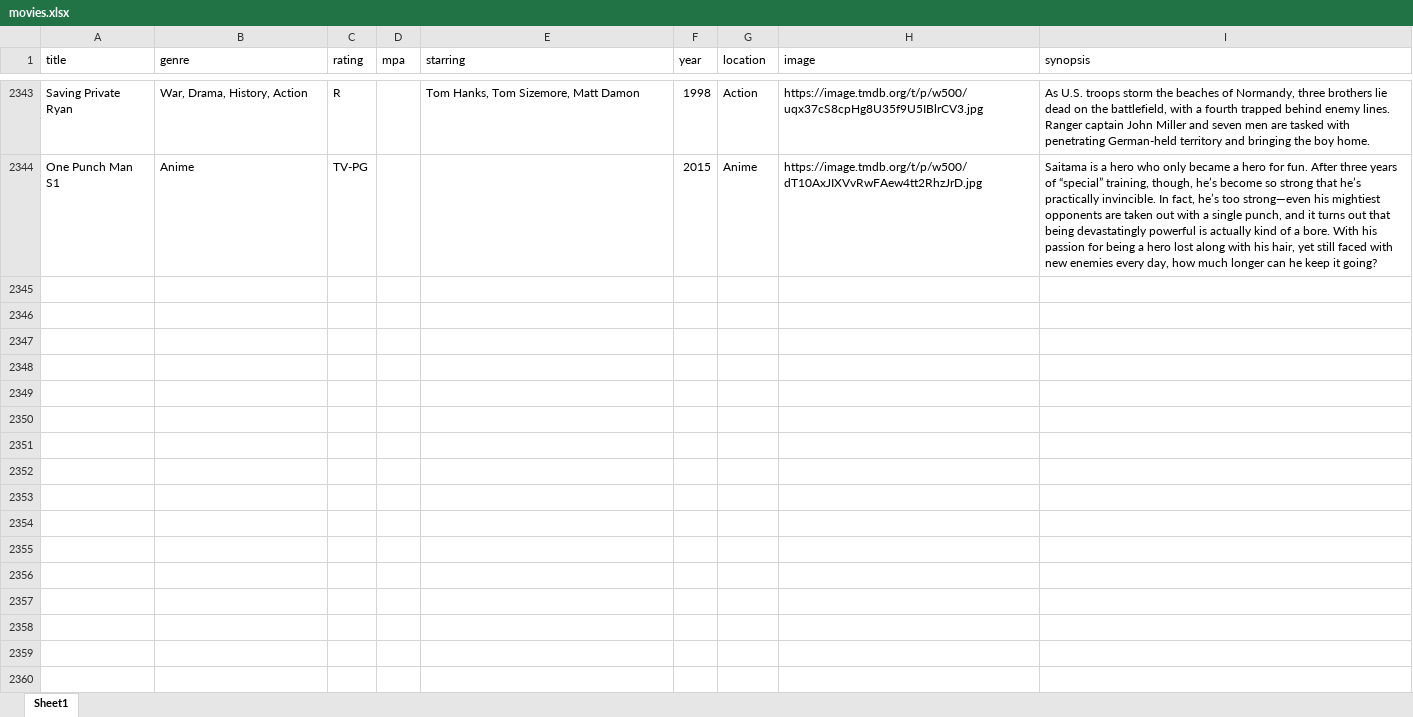
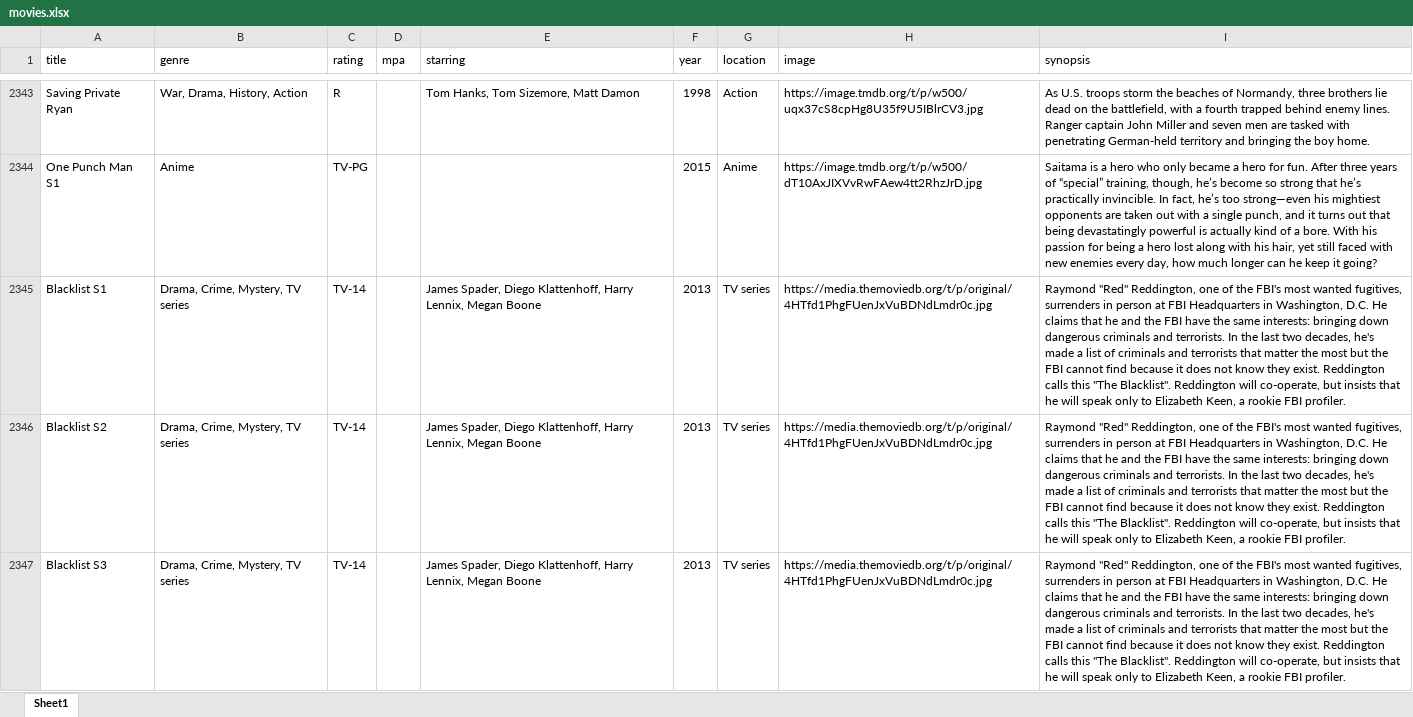
Before and after one commit to bcrossley712/reelvault, an Excel workbook: public/movies.xlsx, sheet Sheet1, drawn as a sheet; only a part is shown, gaps mark what is left out; values as stored, in another font and other column widths than the file's, no borders; the diff covers the shown part only; the diff names each change by its address in the sheet, - before the commit and + after, or states it on an @@ line.

```diff
--- a/public/movies.xlsx (sheet Sheet1)
+++ b/public/movies.xlsx (sheet Sheet1)
+row 2345: Blacklist S1 | Drama, Crime, Mystery, TV series | TV-14 |  | James Spader, Diego Klattenhoff, Harry Lennix, Megan Boone | 2013 | TV series | https://media.themoviedb.org/t/p/original/4HTfd1PhgFUenJxVuBDNdLmdr0c.jpg | Raymond "Red" Reddington, one of the FBI's most wanted fugitives, surrenders in person at FBI Headquarters in Washington, D.C. He claims that he and the FBI have the same interests: bringing down dangerous criminals and terrorists. In the last two decades, he's made a list of criminals and terrorists that matter the most but the FBI cannot find because it does not know they exist. Reddington calls this "The Blacklist". Reddington will co-operate, but insists that he will speak only to Elizabeth Keen, a rookie FBI profiler.
+row 2346: Blacklist S2 | Drama, Crime, Mystery, TV series | TV-14 |  | James Spader, Diego Klattenhoff, Harry Lennix, Megan Boone | 2013 | TV series | https://media.themoviedb.org/t/p/original/4HTfd1PhgFUenJxVuBDNdLmdr0c.jpg | Raymond "Red" Reddington, one of the FBI's most wanted fugitives, surrenders in person at FBI Headquarters in Washington, D.C. He claims that he and the FBI have the same interests: bringing down dangerous criminals and terrorists. In the last two decades, he's made a list of criminals and terrorists that matter the most but the FBI cannot find because it does not know they exist. Reddington calls this "The Blacklist". Reddington will co-operate, but insists that he will speak only to Elizabeth Keen, a rookie FBI profiler.
+row 2347: Blacklist S3 | Drama, Crime, Mystery, TV series | TV-14 |  | James Spader, Diego Klattenhoff, Harry Lennix, Megan Boone | 2013 | TV series | https://media.themoviedb.org/t/p/original/4HTfd1PhgFUenJxVuBDNdLmdr0c.jpg | Raymond "Red" Reddington, one of the FBI's most wanted fugitives, surrenders in person at FBI Headquarters in Washington, D.C. He claims that he and the FBI have the same interests: bringing down dangerous criminals and terrorists. In the last two decades, he's made a list of criminals and terrorists that matter the most but the FBI cannot find because it does not know they exist. Reddington calls this "The Blacklist". Reddington will co-operate, but insists that he will speak only to Elizabeth Keen, a rookie FBI profiler.
```
Also changed, not shown: 12 added rows, 3 removed rows and 206 edited cells elsewhere in this sheet.
